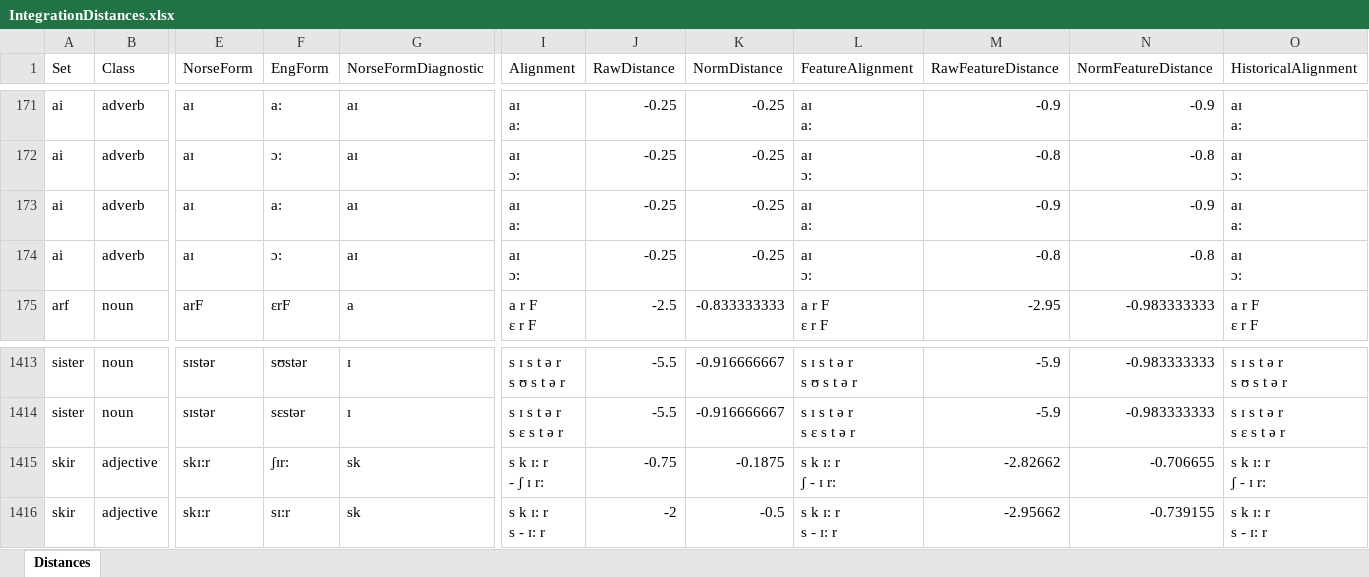
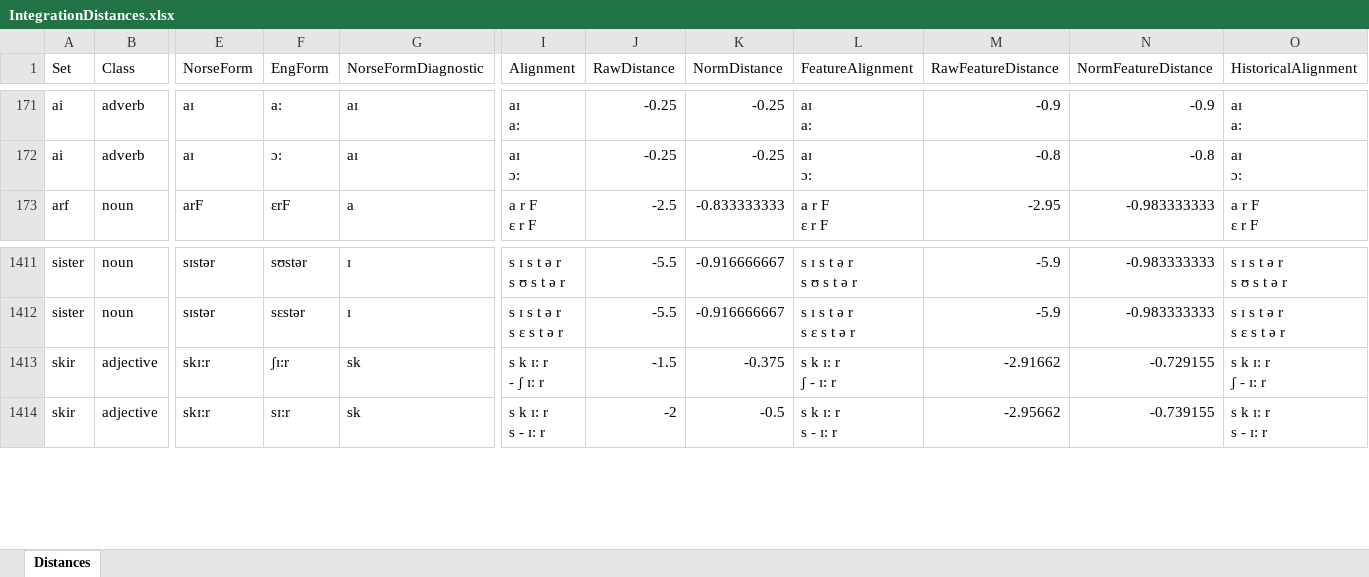
Before and after one commit to seannyD/IntegrationOfNorseTerms, an Excel workbook: data/IntegrationDistances.xlsx, sheet Distances, drawn as a sheet; only a part is shown, gaps mark what is left out; values as stored, in another font and other column widths than the file's, no borders; removed rows and columns are numbered as before the commit, all else as after; rows hold the shown columns only; ↵ is a line break in a cell; the diff names each change by its address in the sheet, - before the commit and + after, or states it on an @@ line.

```diff
--- a/data/IntegrationDistances.xlsx (sheet Distances)
+++ b/data/IntegrationDistances.xlsx (sheet Distances)
-row 173: ai | adverb | aɪ | a: | aɪ | aɪ ↵ a: | -0.25 | -0.25 | aɪ ↵ a: | -0.9 | -0.9 | aɪ ↵ a:
-row 174: ai | adverb | aɪ | ɔ: | aɪ | aɪ ↵ ɔ: | -0.25 | -0.25 | aɪ ↵ ɔ: | -0.8 | -0.8 | aɪ ↵ ɔ:
-F1413 (EngForm): ʃɪr:
+F1413 (EngForm): ʃɪ:r
-I1413 (Alignment): s k ɪ: r ↵ - ʃ ɪ r:
+I1413 (Alignment): s k ɪ: r ↵ - ʃ ɪ: r
-J1413 (RawDistance): -0.75
+J1413 (RawDistance): -1.5
-K1413 (NormDistance): -0.1875
+K1413 (NormDistance): -0.375
-L1413 (FeatureAlignment): s k ɪ: r ↵ ʃ - ɪ r:
+L1413 (FeatureAlignment): s k ɪ: r ↵ ʃ - ɪ: r
-M1413 (RawFeatureDistance): -2.82662
+M1413 (RawFeatureDistance): -2.91662
-N1413 (NormFeatureDistance): -0.706655
+N1413 (NormFeatureDistance): -0.729155
-O1413 (HistoricalAlignment): s k ɪ: r ↵ ʃ - ɪ r:
+O1413 (HistoricalAlignment): s k ɪ: r ↵ ʃ - ɪ: r
```
Also changed, not shown: data/SharedIntegrationOfCognatesData.xlsx, 14 other files.
